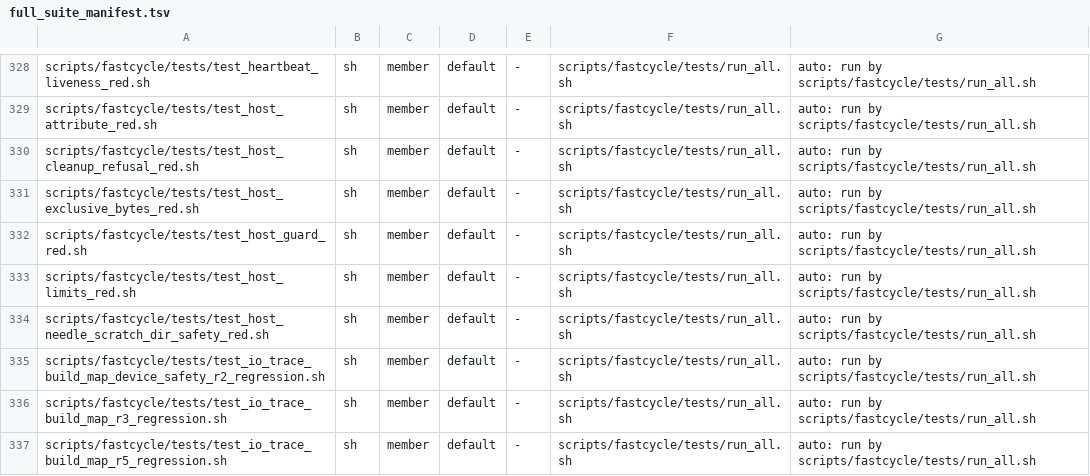
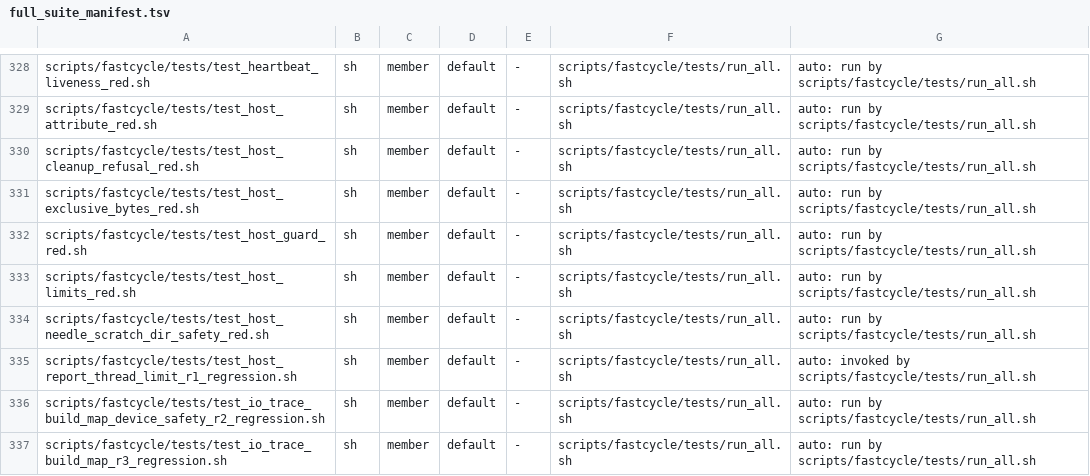
Before and after one commit to HelixDevelopment/constitution, a TSV file: config/full_suite_manifest.tsv, drawn as a sheet; only a part is shown, gaps mark what is left out; the shorter side is filled out with more unchanged rows; the diff names each change by its address in the sheet, - before the commit and + after, or states it on an @@ line.

```diff
--- a/config/full_suite_manifest.tsv
+++ b/config/full_suite_manifest.tsv
+row 335: scripts/fastcycle/tests/test_host_report_thread_limit_r1_regression.sh | sh | member | default | - | scripts/fastcycle/tests/run_all.sh | auto: invoked by scripts/fastcycle/tests/run_all.sh
```
Also changed, not shown: 4 other files.
